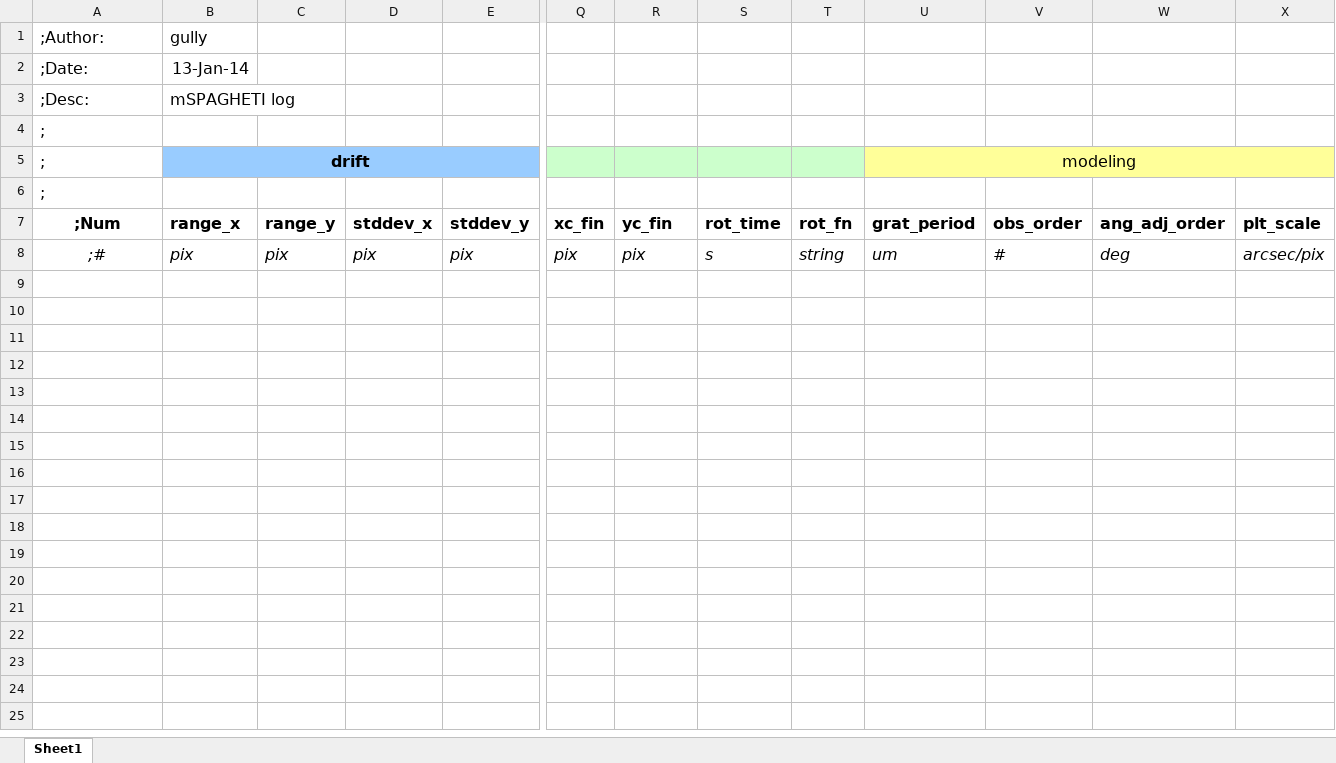
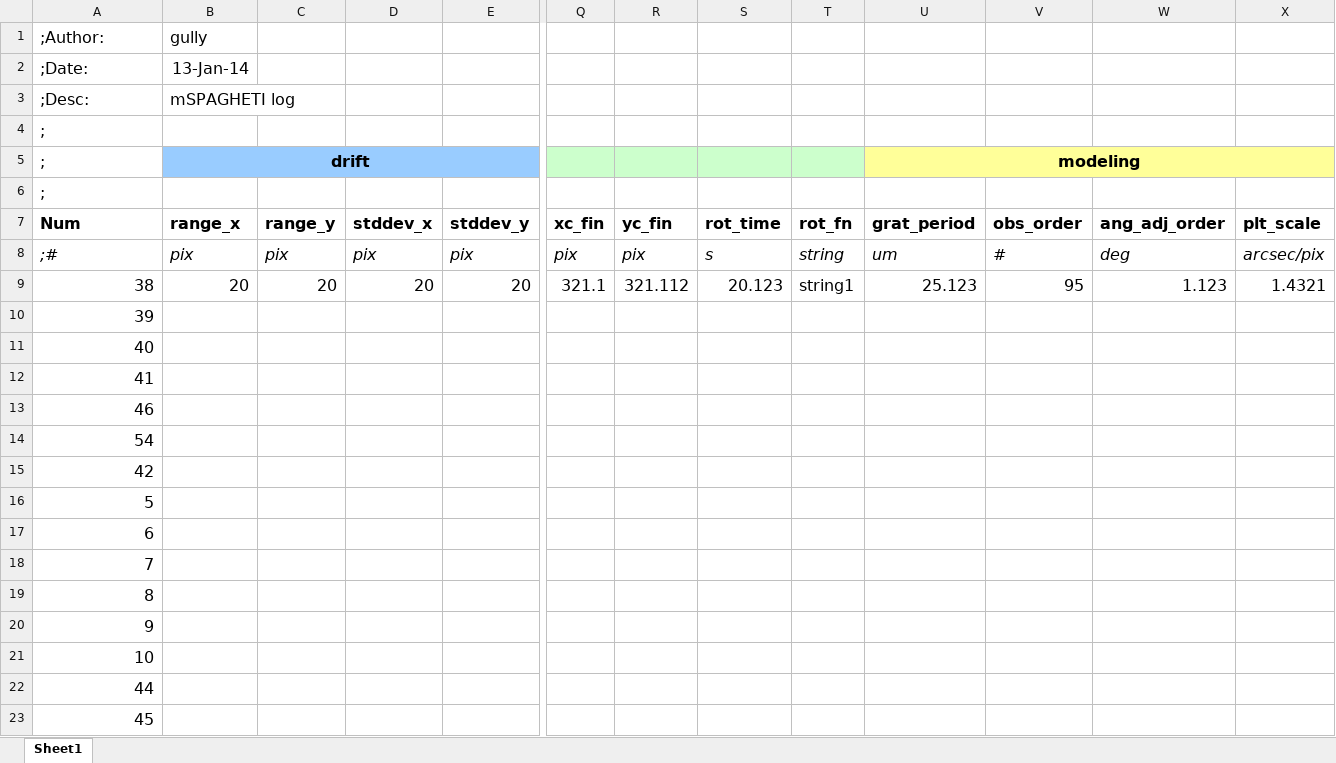
Before and after one commit to gully/mSPAGHETI, an Excel workbook: mSPAGHETI_results_log_2014.xlsx, sheet Sheet1, drawn as a sheet; only a part is shown, gaps mark what is left out; values as stored, in another font and other column widths than the file's, no borders; rows hold the shown columns only; the diff covers the shown part only; the diff names each change by its address in the sheet, - before the commit and + after, or states it on an @@ line.

Commit message:
overhaul the handling of result log and its inputs and outputs

```diff
--- a/mSPAGHETI_results_log_2014.xlsx (sheet Sheet1)
+++ b/mSPAGHETI_results_log_2014.xlsx (sheet Sheet1)
-U5 bold: off
+U5 bold: on
-A7 (;Author:): ;Num
+A7 (;Author:): Num
-A7:A8 alignment: center
+A7:A8 alignment: left
+row 9: 38 | 20 | 20 | 20 | 20 | 321.1 | 321.112 | 20.123 | string1 | 25.123 | 95 | 1.123 | 1.4321
+row 10: 39
+row 11: 40
+row 12: 41
+row 13: 46
+row 14: 54
+row 15: 42
+row 16: 5
+row 17: 6
+row 18: 7
+row 19: 8
+row 20: 9
+row 21: 10
+row 22: 44
+row 23: 45
```
Also changed, not shown: 46 added rows elsewhere in this sheet, mSPAGHETI_analysis_log_2014b.xlsx, 1 other file.
